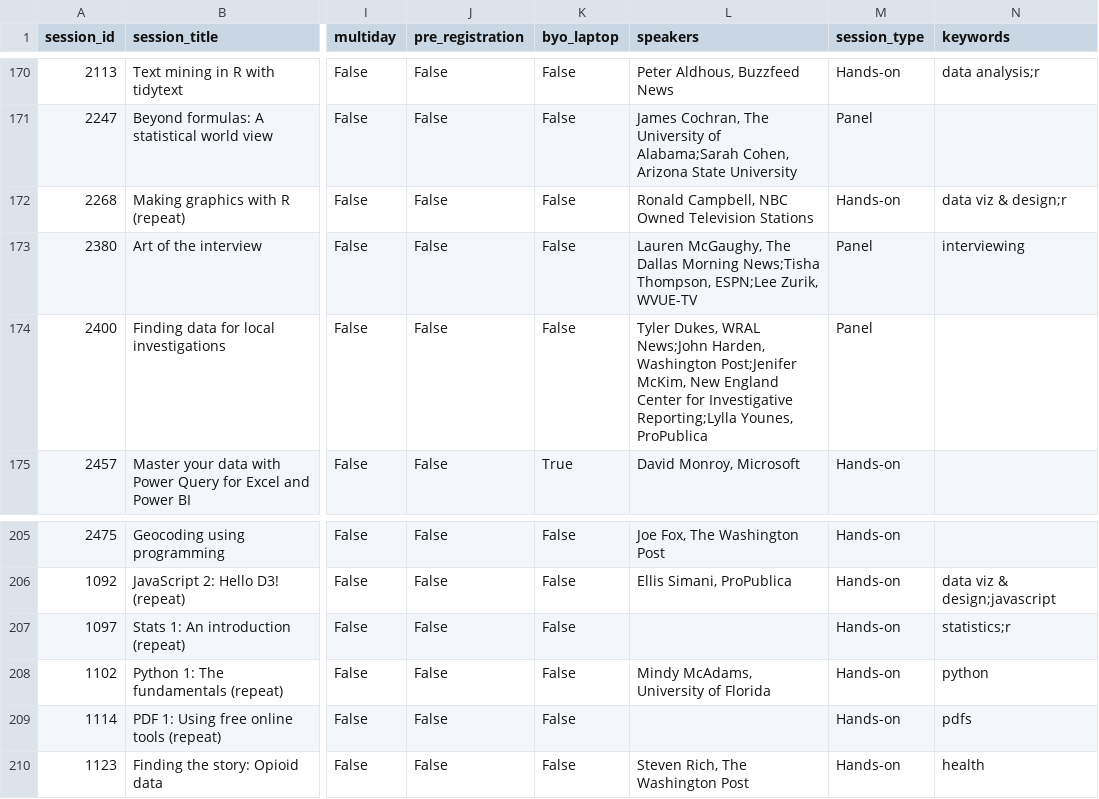
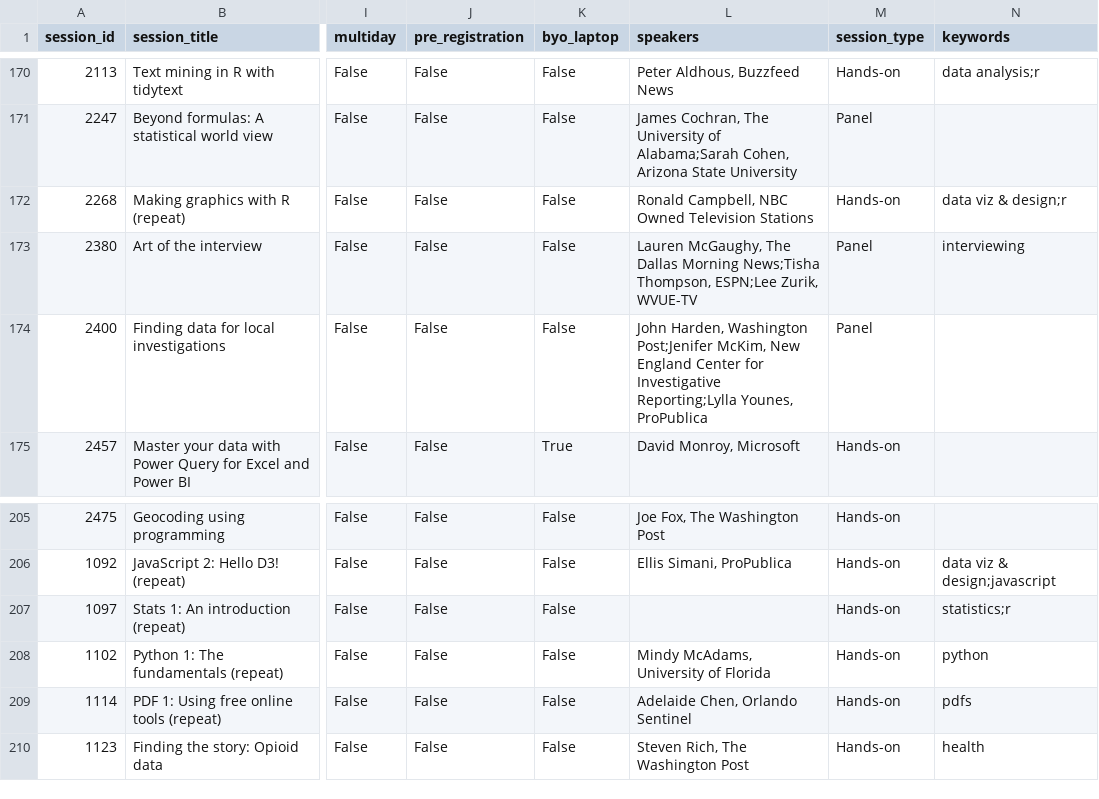
Before and after one commit to ireapps/nicar-2020-schedule, a CSV file: nicar-2020-schedule.csv, drawn as a sheet; only a part is shown, gaps mark what is left out; the diff covers the shown part only; the diff names each change by its address in the sheet, - before the commit and + after, or states it on an @@ line.

```diff
--- a/nicar-2020-schedule.csv
+++ b/nicar-2020-schedule.csv
-L174 (speakers): Tyler Dukes, WRAL News;John Harden, Washington…
+L174 (speakers): John Harden, Washington…
-L209 (speakers): (empty)
+L209 (speakers): Adelaide Chen, Orlando Sentinel
```
Also changed, not shown: 6 edited cells elsewhere in this file, 3 other files.
